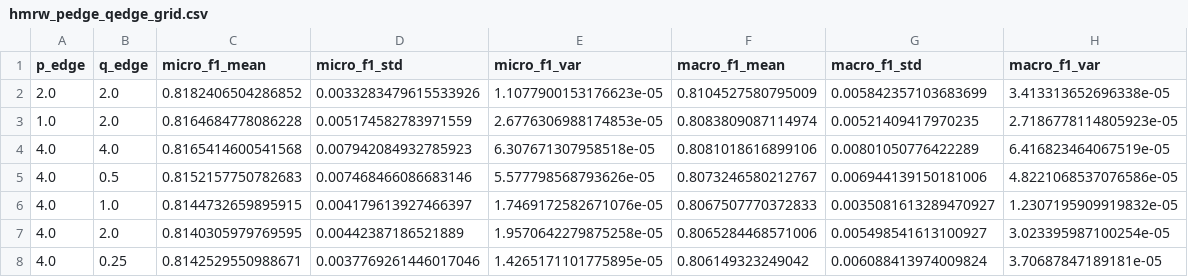
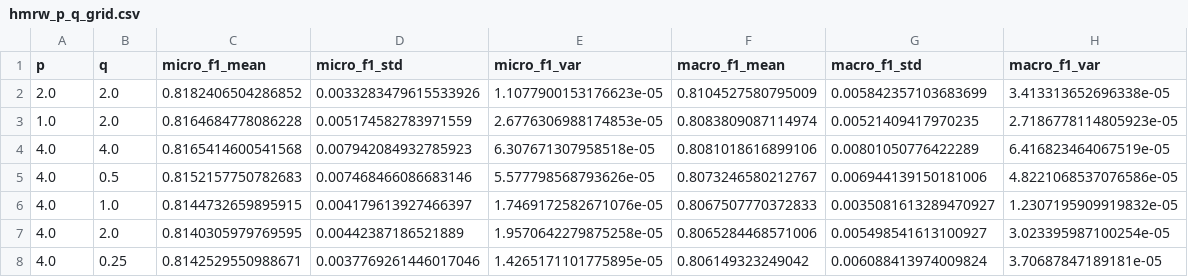
Before and after one commit to aduntslusine/hypergraphs, a CSV file: results/cora/hmrw_p_q_grid.csv (was results/cora/hmrw_pedge_qedge_grid.csv), drawn as a sheet; only a part is shown.

Commit message:
changed the parameter names of hmrw, updated the notebooks and files, added some experiments

```diff
--- a/results/cora/hmrw_pedge_qedge_grid.csv
+++ b/results/cora/hmrw_p_q_grid.csv
@@ -1,2 +1,2 @@
-p_edge,q_edge,micro_f1_mean,micro_f1_std,micro_f1_var,macro_f1_mean,macro_f1_std,macro_f1_var
+p,q,micro_f1_mean,micro_f1_std,micro_f1_var,macro_f1_mean,macro_f1_std,macro_f1_var
 2.0,2.0,0.8182406504286852,0.0033283479615533926,1.1077900153176623e-05,0.8104527580795009,0.005842357103683699,3.413313652696338e-05
```
Also changed, not shown: results/cora/hmrw_p_sweep.csv, results/cora/hmrw_q_sweep.csv, 6 other files.
